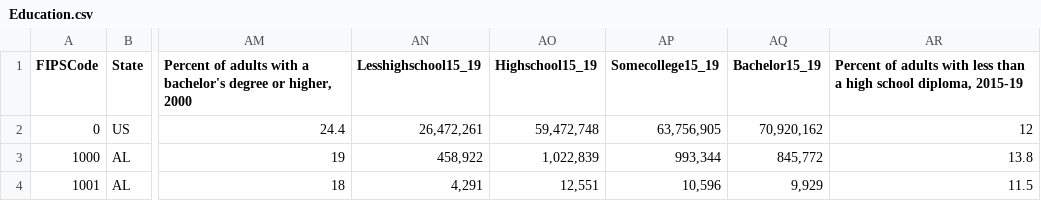
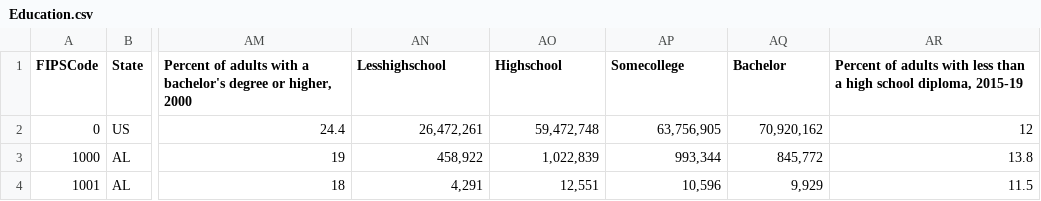
Before and after one commit to XianZhaoWCU/XianZSTA551, a CSV file: DATA/Education.csv, drawn as a sheet; only a part is shown, gaps mark what is left out; the diff names each change by its address in the sheet, - before the commit and + after, or states it on an @@ line.

Commit message:
Add files via upload

```diff
--- a/DATA/Education.csv
+++ b/DATA/Education.csv
-AN1: Lesshighschool15_19
+AN1: Lesshighschool
-AO1: Highschool15_19
+AO1: Highschool
-AP1: Somecollege15_19
+AP1: Somecollege
-AQ1: Bachelor15_19
+AQ1: Bachelor
```
